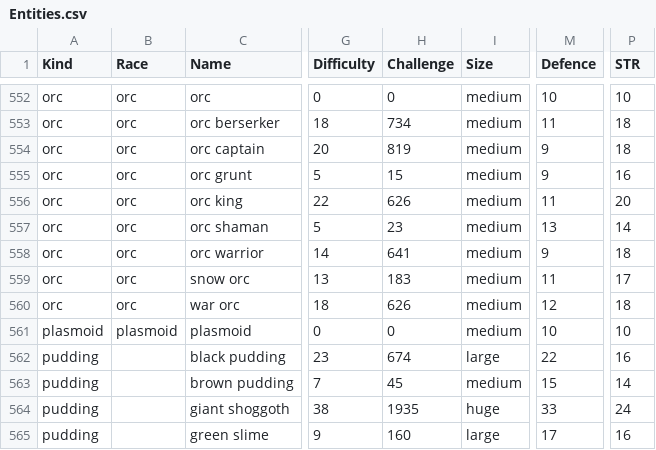
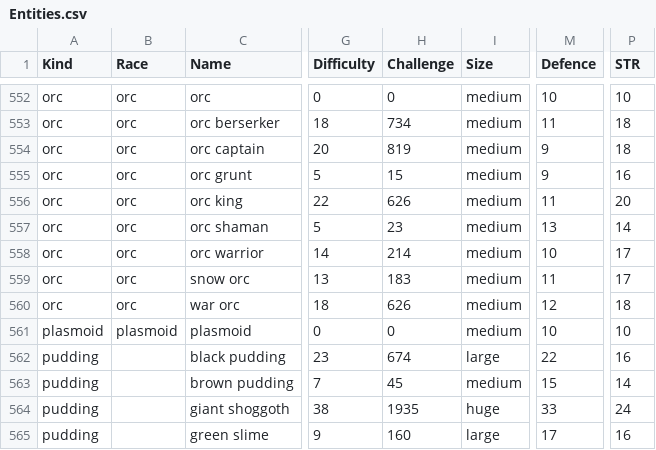
Before and after one commit to callanh/pathos-official, a CSV file: Assets/Entities.csv, drawn as a sheet; only a part is shown, gaps mark what is left out; the diff names each change by its address in the sheet, - before the commit and + after, or states it on an @@ line.

```diff
--- a/Assets/Entities.csv
+++ b/Assets/Entities.csv
-H558 (Challenge): 641
+H558 (Challenge): 214
-M558 (Defence): 9
+M558 (Defence): 10
-P558 (STR): 18
+P558 (STR): 17
```
Also changed, not shown: Assets/Items.csv, 7 other files.
